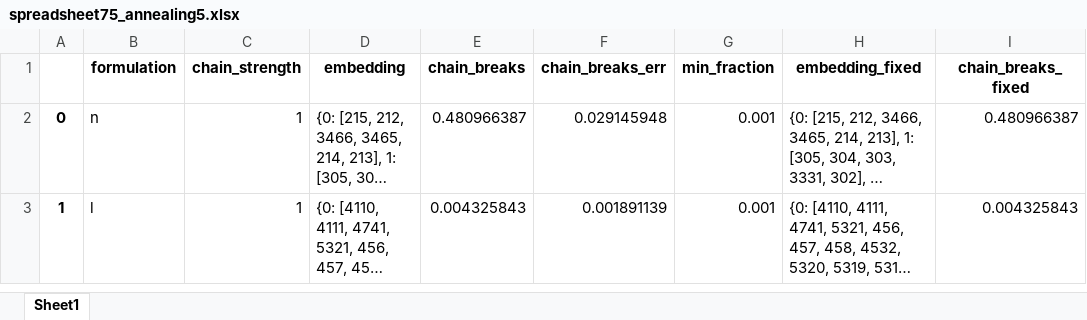
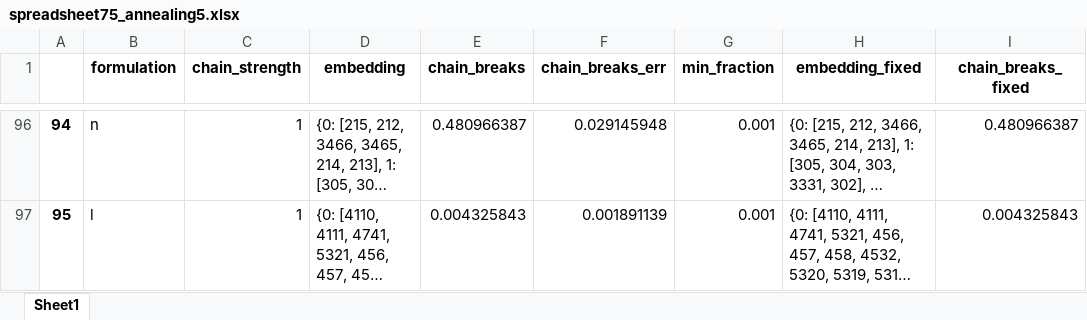
Before and after one commit to bernalde/kcolor_qubo_code, an Excel workbook: results/dwave_pegasus/spreadsheet75_annealing5.xlsx, sheet Sheet1, drawn as a sheet; only a part is shown, gaps mark what is left out; long unchanged cells end in …; values as stored, in another font and other column widths than the file's, no borders; addresses are those after the commit; the diff covers the shown part only; the diff names each change by its address in the sheet, - before the commit and + after, or states it on an @@ line.

Commit message:
Adding complete advantage annealing results

```diff
--- a/results/dwave_pegasus/spreadsheet75_annealing5.xlsx (sheet Sheet1)
+++ b/results/dwave_pegasus/spreadsheet75_annealing5.xlsx (sheet Sheet1)
-A96: 0
+A96: 94
-A97: 1
+A97: 95
```
Also changed, not shown: 94 added rows elsewhere in this sheet, results/dwave_pegasus/spreadsheet25_annealing1.xlsx, results/dwave_pegasus/spreadsheet25_annealing2.xlsx, 13 other files.
